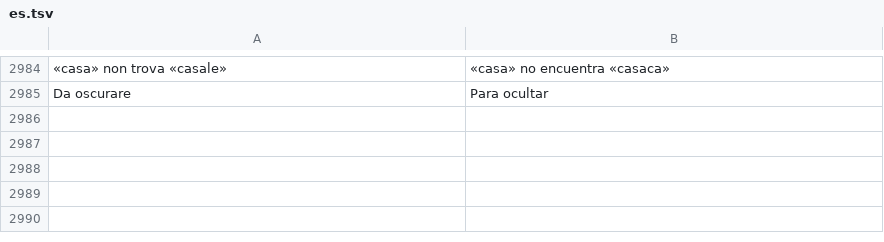
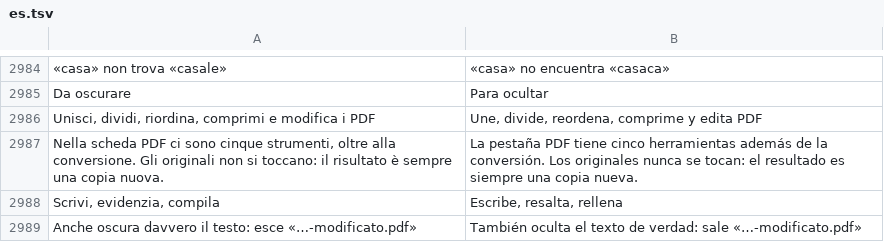
Before and after one commit to realfulvio/cedro, a TSV file: i18n/es.tsv, drawn as a sheet; only a part is shown, gaps mark what is left out; the diff names each change by its address in the sheet, - before the commit and + after, or states it on an @@ line.

```diff
--- a/i18n/es.tsv
+++ b/i18n/es.tsv
+row 2986: Unisci, dividi, riordina, comprimi e modifica i PDF | Une, divide, reordena, comprime y edita PDF
+row 2987: Nella scheda PDF ci sono cinque strumenti, oltre alla conversione. Gli originali non si toccano: il risultato è sempre una copia nuova. | La pestaña PDF tiene cinco herramientas además de la conversión. Los originales nunca se tocan: el resultado es siempre una copia nueva.
+row 2988: Scrivi, evidenzia, compila | Escribe, resalta, rellena
+row 2989: Anche oscura davvero il testo: esce «…-modificato.pdf» | También oculta el texto de verdad: sale «…-modificato.pdf»
```
Also changed, not shown: i18n/de.tsv, i18n/en.tsv, 12 other files.
